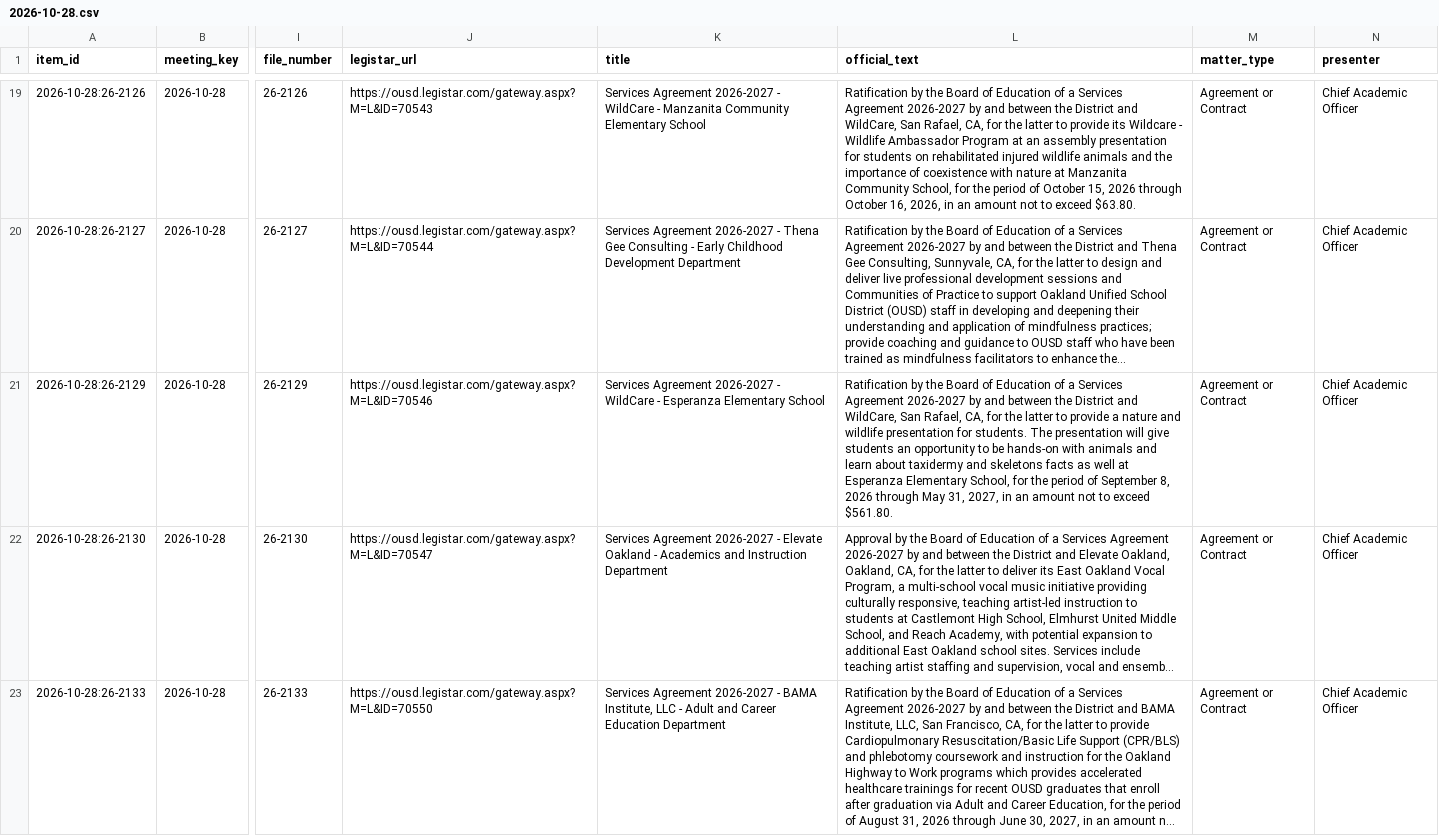
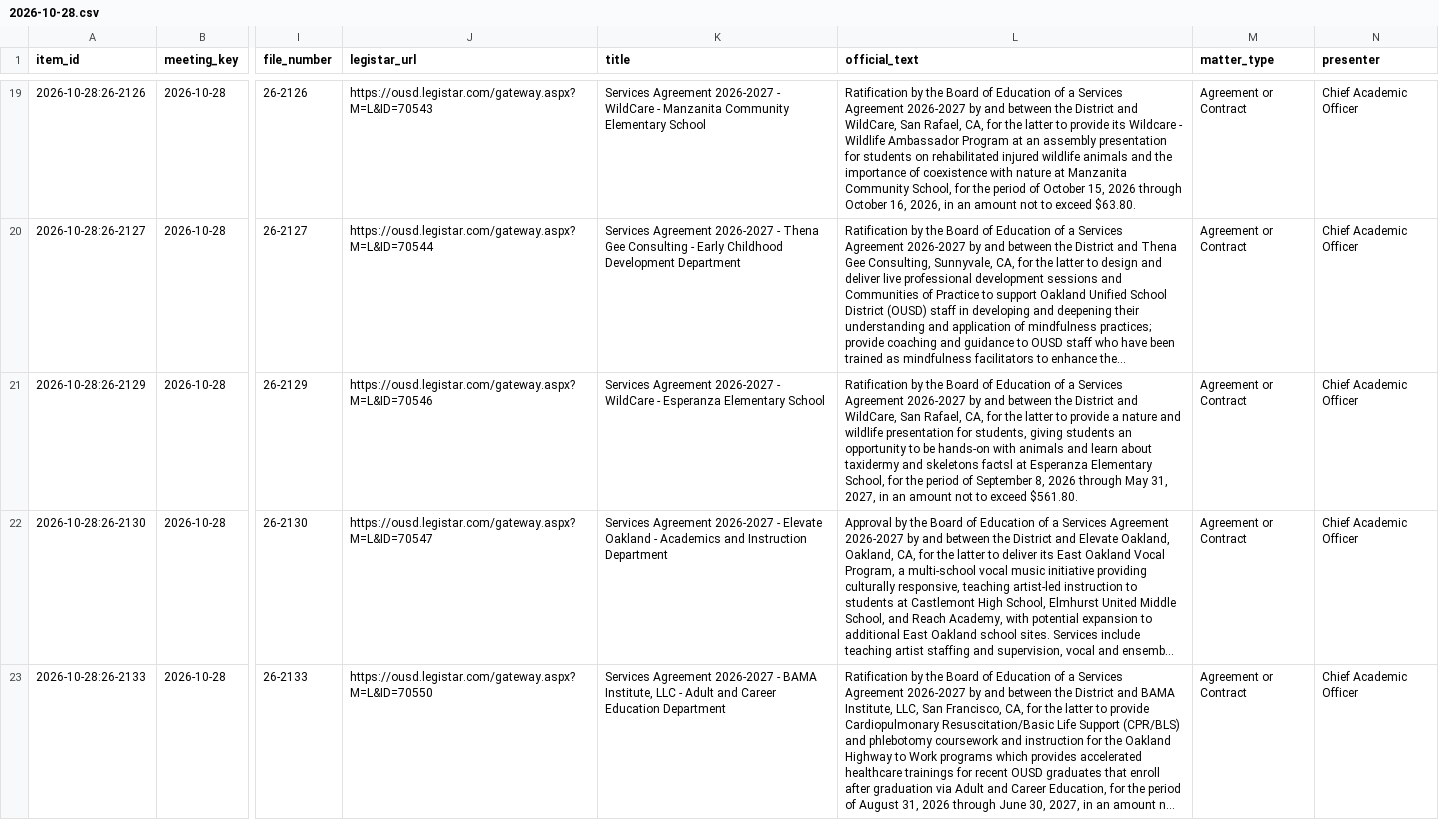
Before and after one commit to oakvs/ousd-consent-data, a CSV file: data/exports/meetings/2026-10-28.csv, drawn as a sheet; only a part is shown, gaps mark what is left out; long unchanged cells end in …; the diff names each change by its address in the sheet, - before the commit and + after, or states it on an @@ line.

```diff
--- a/data/exports/meetings/2026-10-28.csv
+++ b/data/exports/meetings/2026-10-28.csv
-L21 (official_text): …presentation for students. The presentation will give students an opportunity to be hands-on with animals and learn about taxidermy and skeletons facts as well at Esperanza…
+L21 (official_text): …presentation for students, giving students an opportunity to be hands-on with animals and learn about taxidermy and skeletons factsl at Esperanza…
```
Also changed, not shown: data/exports/meetings.csv, 6 other files.
